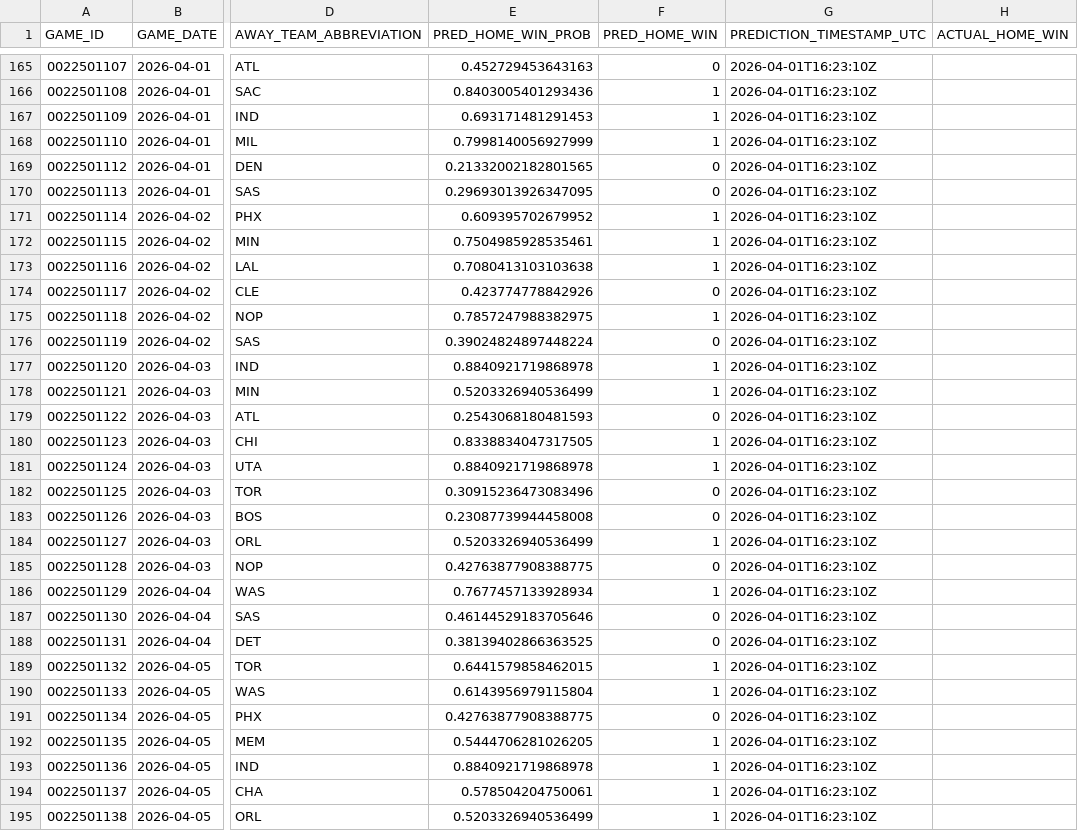
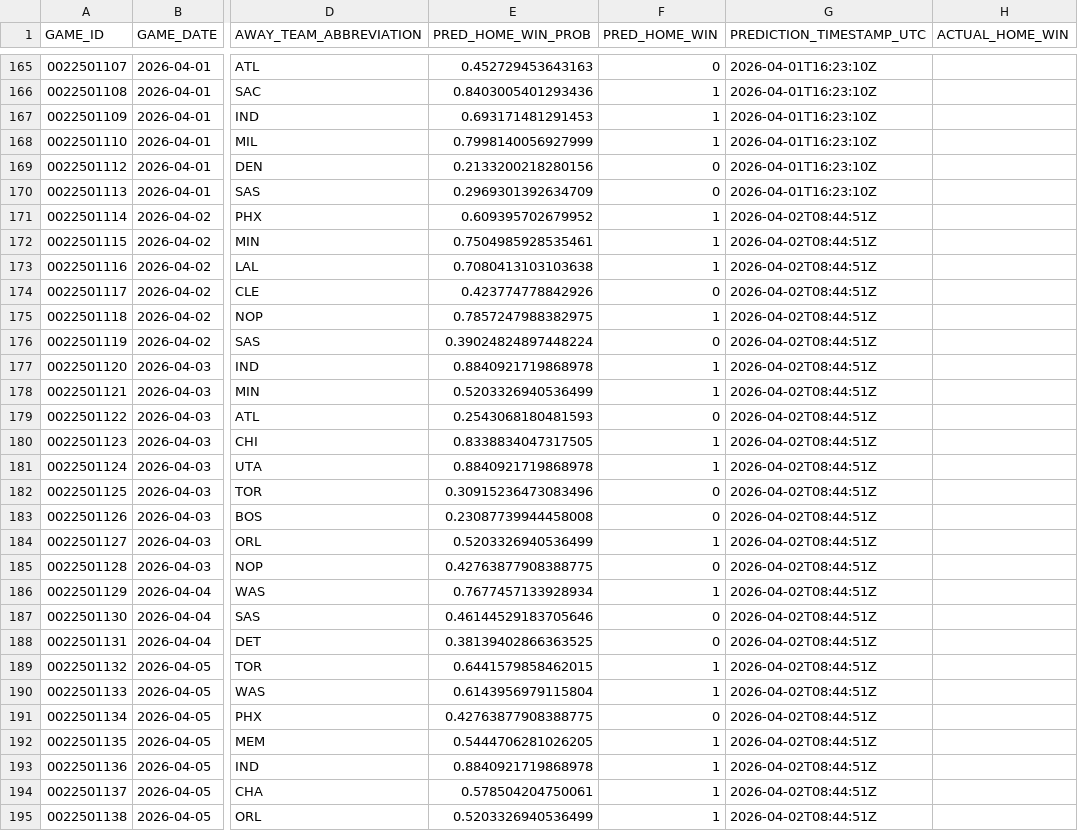
Before and after one commit to tylerhart11-arch/thunder-predictor-app, a CSV file: data/predictions/prediction_archive.csv, drawn as a sheet; only a part is shown, gaps mark what is left out; the diff covers the shown part only; the diff names each change by its address in the sheet, - before the commit and + after, or states it on an @@ line.

```diff
--- a/data/predictions/prediction_archive.csv
+++ b/data/predictions/prediction_archive.csv
-E169 (PRED_HOME_WIN_PROB): 0.21332002182801565
+E169 (PRED_HOME_WIN_PROB): 0.2133200218280156
-E170 (PRED_HOME_WIN_PROB): 0.29693013926347095
+E170 (PRED_HOME_WIN_PROB): 0.2969301392634709
-G171:G195 (PREDICTION_TIMESTAMP_UTC): 2026-04-01T16:23:10Z
+G171:G195 (PREDICTION_TIMESTAMP_UTC): 2026-04-02T08:44:51Z
```
Also changed, not shown: 9 edited cells elsewhere in this file, data/predictions/latest_upcoming_predictions.csv, reports/thunder_predictions_all.csv, 2 other files.
